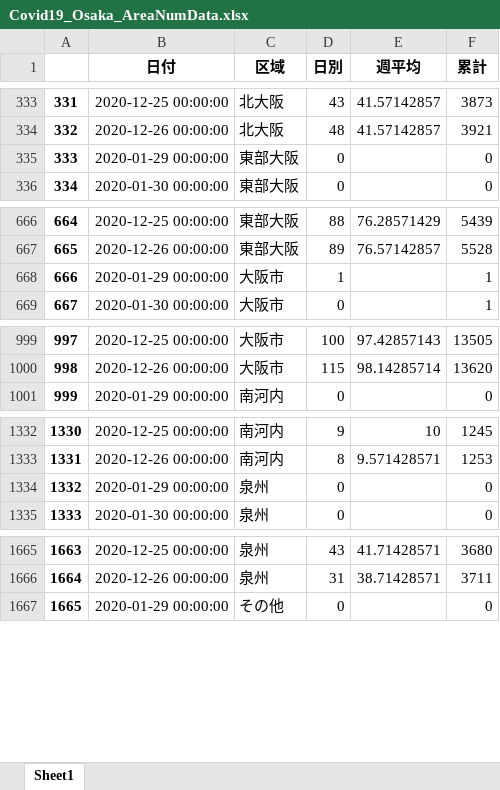
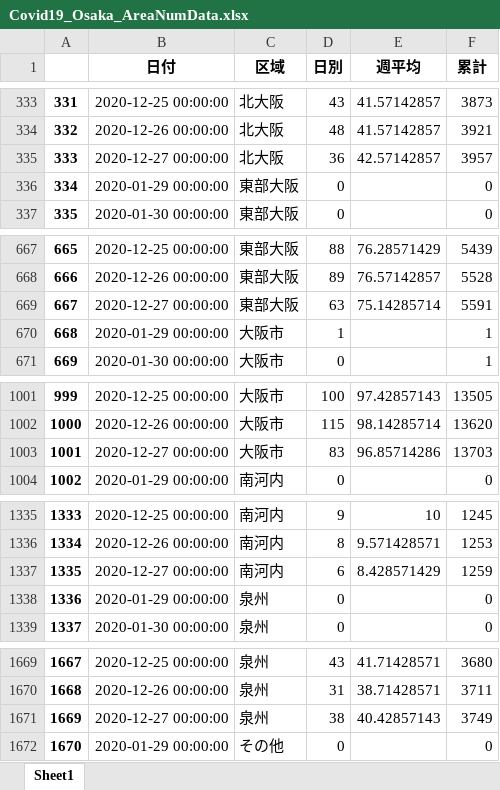
Before and after one commit to massatacker/Covid19OsakaAreaTwonHeroku, an Excel workbook: Covid19_Osaka_AreaNumData.xlsx, sheet Sheet1, drawn as a sheet; only a part is shown, gaps mark what is left out; values as stored, in another font and other column widths than the file's, no borders; addresses are those after the commit; the diff covers the shown part only; the diff names each change by its address in the sheet, - before the commit and + after, or states it on an @@ line.

```diff
--- a/Covid19_Osaka_AreaNumData.xlsx (sheet Sheet1)
+++ b/Covid19_Osaka_AreaNumData.xlsx (sheet Sheet1)
+row 335: 333 | 2020-12-27 00:00:00 | 北大阪 | 36 | 42.57142857 | 3957
@@ column A renumbered between rows 336 and 2338 @@
+row 669: 667 | 2020-12-27 00:00:00 | 東部大阪 | 63 | 75.14285714 | 5591
+row 1003: 1001 | 2020-12-27 00:00:00 | 大阪市 | 83 | 96.85714286 | 13703
+row 1337: 1335 | 2020-12-27 00:00:00 | 南河内 | 6 | 8.428571429 | 1259
+row 1671: 1669 | 2020-12-27 00:00:00 | 泉州 | 38 | 40.42857143 | 3749
```
Also changed, not shown: 2 added rows elsewhere in this sheet, Covid19_Osaka_TownNumData.xlsx.
